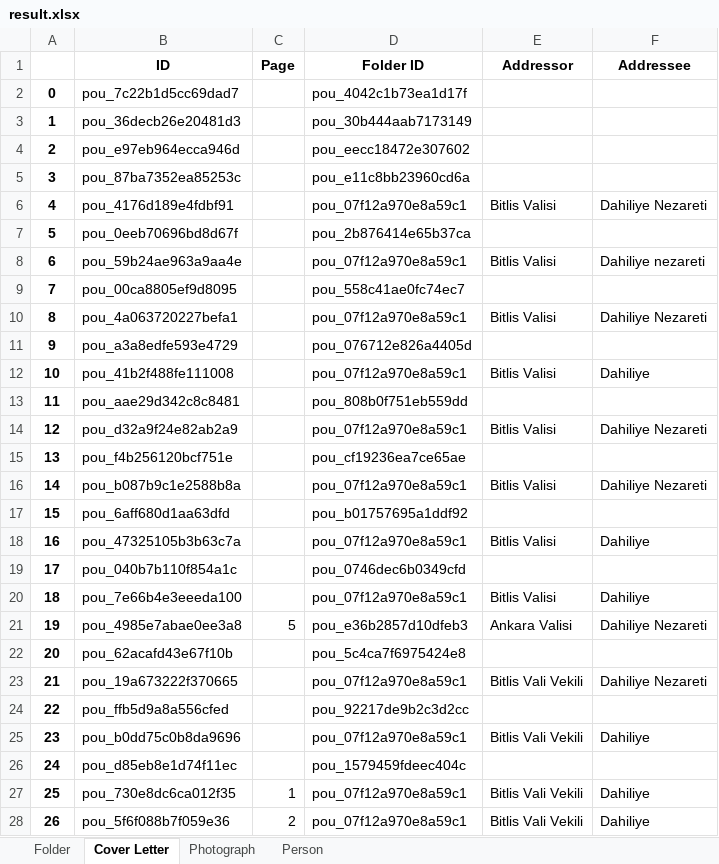
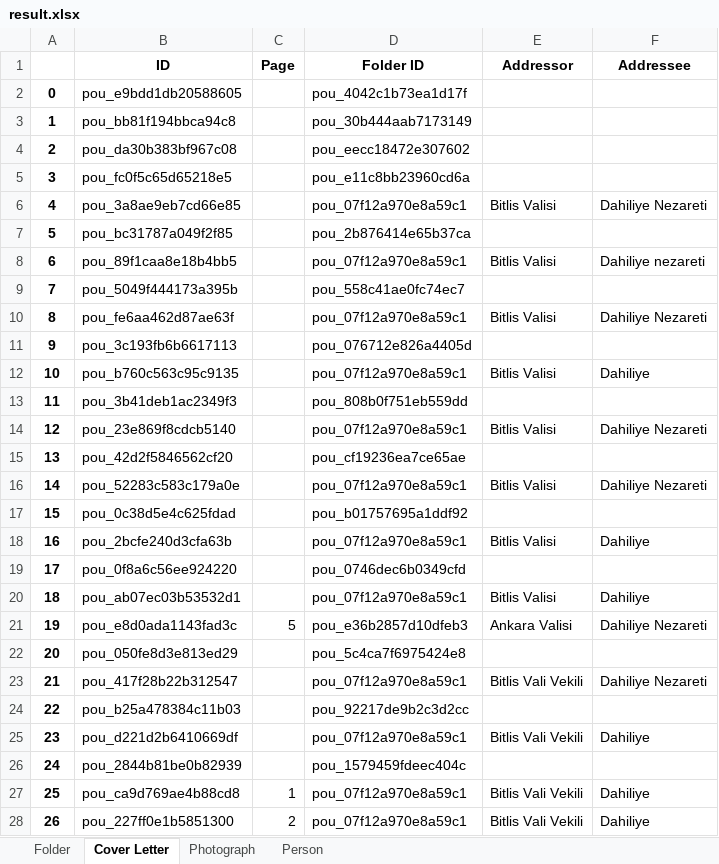
Before and after one commit to dhlab-basel/0827-pou-scripts, an Excel workbook: 04_output_data/result.xlsx, sheet Cover Letter, drawn as a sheet; only a part is shown; values as stored, in another font and other column widths than the file's, no borders; the diff covers the shown part only; the diff names each change by its address in the sheet, - before the commit and + after, or states it on an @@ line.

```diff
--- a/04_output_data/result.xlsx (sheet Cover Letter)
+++ b/04_output_data/result.xlsx (sheet Cover Letter)
-B2 (ID): pou_7c22b1d5cc69dad7
+B2 (ID): pou_e9bdd1db20588605
-B3 (ID): pou_36decb26e20481d3
+B3 (ID): pou_bb81f194bbca94c8
-B4 (ID): pou_e97eb964ecca946d
+B4 (ID): pou_da30b383bf967c08
-B5 (ID): pou_87ba7352ea85253c
+B5 (ID): pou_fc0f5c65d65218e5
-B6 (ID): pou_4176d189e4fdbf91
+B6 (ID): pou_3a8ae9eb7cd66e85
-B7 (ID): pou_0eeb70696bd8d67f
+B7 (ID): pou_bc31787a049f2f85
-B8 (ID): pou_59b24ae963a9aa4e
+B8 (ID): pou_89f1caa8e18b4bb5
-B9 (ID): pou_00ca8805ef9d8095
+B9 (ID): pou_5049f444173a395b
-B10 (ID): pou_4a063720227befa1
+B10 (ID): pou_fe6aa462d87ae63f
-B11 (ID): pou_a3a8edfe593e4729
+B11 (ID): pou_3c193fb6b6617113
-B12 (ID): pou_41b2f488fe111008
+B12 (ID): pou_b760c563c95c9135
-B13 (ID): pou_aae29d342c8c8481
+B13 (ID): pou_3b41deb1ac2349f3
-B14 (ID): pou_d32a9f24e82ab2a9
+B14 (ID): pou_23e869f8cdcb5140
-B15 (ID): pou_f4b256120bcf751e
+B15 (ID): pou_42d2f5846562cf20
-B16 (ID): pou_b087b9c1e2588b8a
+B16 (ID): pou_52283c583c179a0e
-B17 (ID): pou_6aff680d1aa63dfd
+B17 (ID): pou_0c38d5e4c625fdad
-B18 (ID): pou_47325105b3b63c7a
+B18 (ID): pou_2bcfe240d3cfa63b
-B19 (ID): pou_040b7b110f854a1c
+B19 (ID): pou_0f8a6c56ee924220
-B20 (ID): pou_7e66b4e3eeeda100
+B20 (ID): pou_ab07ec03b53532d1
-B21 (ID): pou_4985e7abae0ee3a8
+B21 (ID): pou_e8d0ada1143fad3c
-B22 (ID): pou_62acafd43e67f10b
+B22 (ID): pou_050fe8d3e813ed29
-B23 (ID): pou_19a673222f370665
+B23 (ID): pou_417f28b22b312547
-B24 (ID): pou_ffb5d9a8a556cfed
+B24 (ID): pou_b25a478384c11b03
-B25 (ID): pou_b0dd75c0b8da9696
+B25 (ID): pou_d221d2b6410669df
-B26 (ID): pou_d85eb8e1d74f11ec
+B26 (ID): pou_2844b81be0b82939
-B27 (ID): pou_730e8dc6ca012f35
+B27 (ID): pou_ca9d769ae4b88cd8
-B28 (ID): pou_5f6f088b7f059e36
+B28 (ID): pou_227ff0e1b5851300
```
Also changed, not shown: 1627 edited cells elsewhere in this sheet, sheet Person, sheet Photograph, 1 other file.
